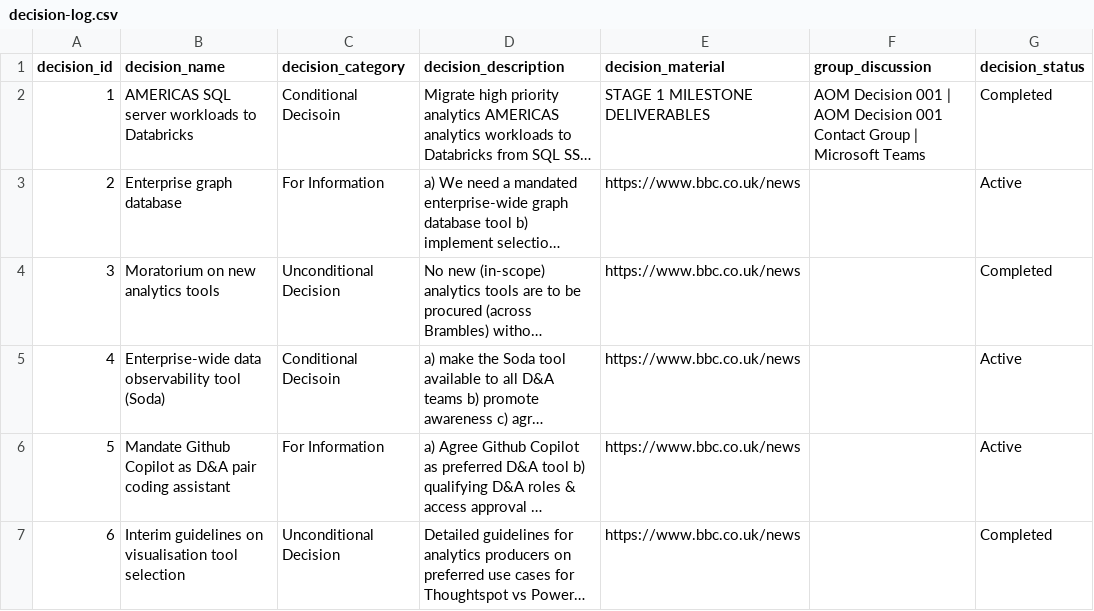
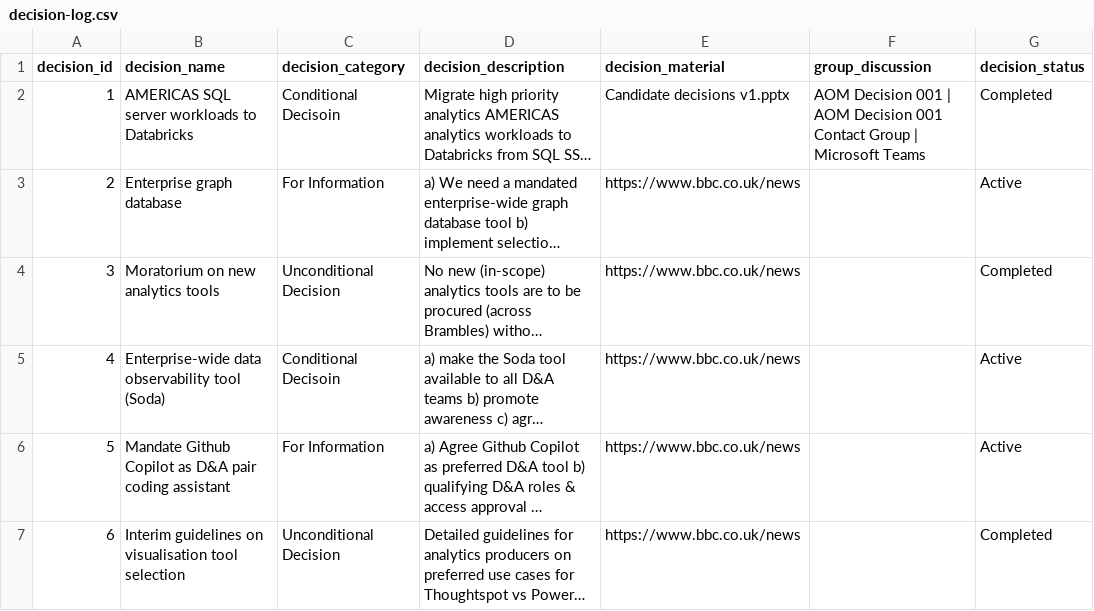
Before and after one commit to kd-gitgub/aom-tool-decision-log, a CSV file: decision-log.csv, drawn as a sheet; only a part is shown; long unchanged cells end in …; the diff names each change by its address in the sheet, - before the commit and + after, or states it on an @@ line.

Commit message:
Add files via upload

```diff
--- a/decision-log.csv
+++ b/decision-log.csv
-E2 (decision_material): STAGE 1 MILESTONE DELIVERABLES
+E2 (decision_material): Candidate decisions v1.pptx
```
